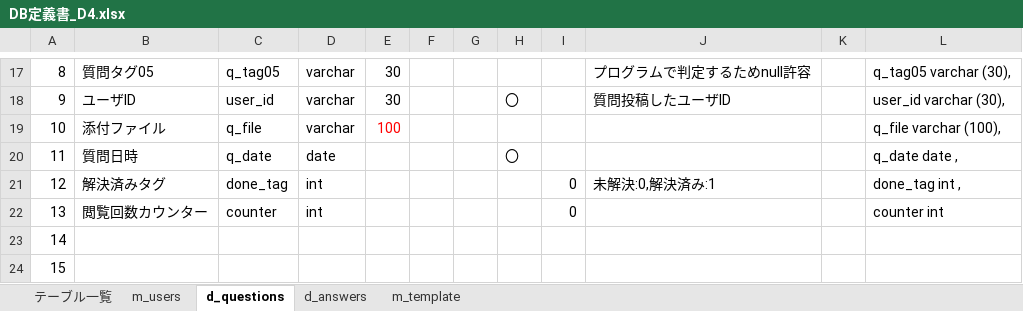
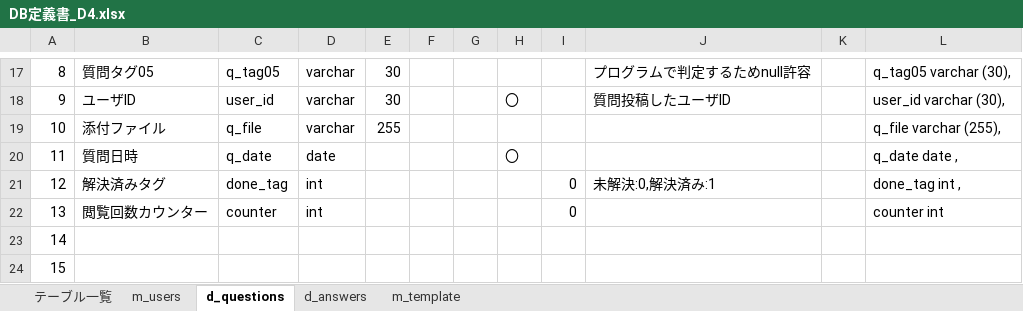
Before and after one commit to DOJO-2021/D-4, an Excel workbook: 外部設計関連/DB定義書_D4.xlsx, sheet d_questions, drawn as a sheet; only a part is shown, gaps mark what is left out; values as stored, in another font and other column widths than the file's, no borders; the diff names each change by its address in the sheet, - before the commit and + after, or states it on an @@ line.

Commit message:
修正後

```diff
--- a/外部設計関連/DB定義書_D4.xlsx (sheet d_questions)
+++ b/外部設計関連/DB定義書_D4.xlsx (sheet d_questions)
-E19: 100
+E19: 255
-E19 text colour: #FF0000
+E19 text colour: black
-L19: q_file varchar (100),
+L19: q_file varchar (255),
```
